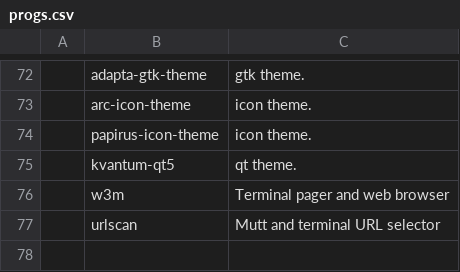
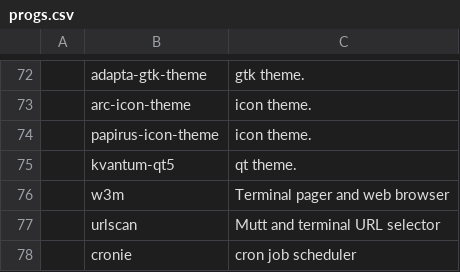
Before and after one commit to shubmehetre/LARBS, a CSV file: progs.csv, drawn as a sheet; only a part is shown, gaps mark what is left out; the diff names each change by its address in the sheet, - before the commit and + after, or states it on an @@ line.

Commit message:
added cronie

```diff
--- a/progs.csv
+++ b/progs.csv
+row 78:  | cronie | cron job scheduler
```
